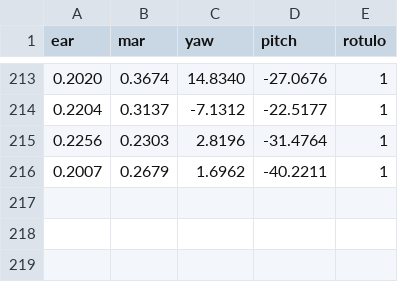
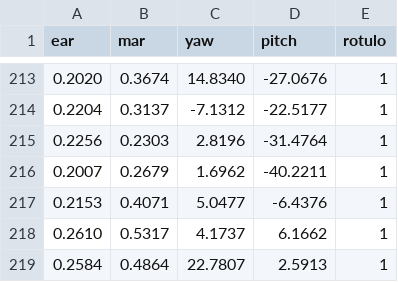
Before and after one commit to Pires013/ic-project, a CSV file: dataset-collect/dataset_fadiga_unificado.csv, drawn as a sheet; only a part is shown, gaps mark what is left out.

Commit message:
update dataset

```diff
--- a/dataset-collect/dataset_fadiga_unificado.csv
+++ b/dataset-collect/dataset_fadiga_unificado.csv
@@ -216 +216,4 @@ ear,mar,yaw,pitch,rotulo
 0.2007,0.2679,1.6962,-40.2211,1
+0.2153,0.4071,5.0477,-6.4376,1
+0.2610,0.5317,4.1737,6.1662,1
+0.2584,0.4864,22.7807,2.5913,1
```
